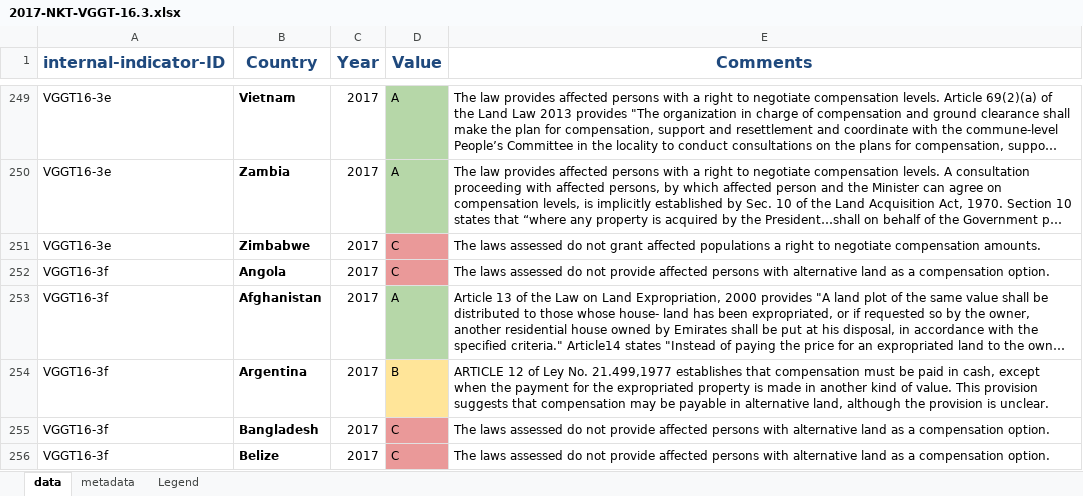
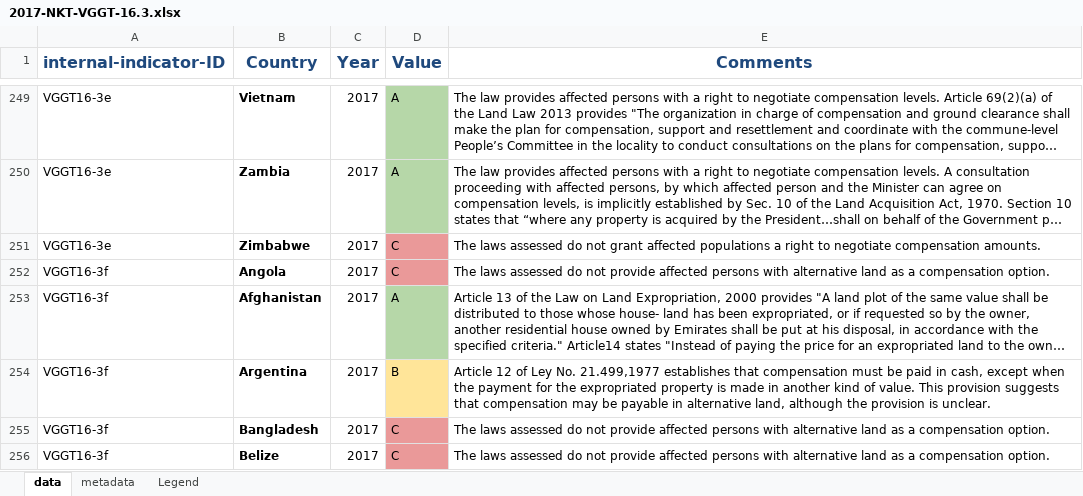
Before and after one commit to landportal/landbook-importers, an Excel workbook: Simple_XLS_Importer/data/NKT-VGGT16/2017-NKT-VGGT-16.3.xlsx, sheet data, drawn as a sheet; only a part is shown, gaps mark what is left out; long unchanged cells end in …; values as stored, in another font and other column widths than the file's, no borders; the diff covers the shown part only; the diff names each change by its address in the sheet, - before the commit and + after, or states it on an @@ line.

Commit message:
updated NKT-VGGT-16.3. Fixed some comments

```diff
--- a/Simple_XLS_Importer/data/NKT-VGGT16/2017-NKT-VGGT-16.3.xlsx (sheet data)
+++ b/Simple_XLS_Importer/data/NKT-VGGT16/2017-NKT-VGGT-16.3.xlsx (sheet data)
-E254 (Comments): ARTICLE 12 of…
+E254 (Comments): Article 12 of…
```
Also changed, not shown: 7 edited cells and cell formats elsewhere in this sheet.
